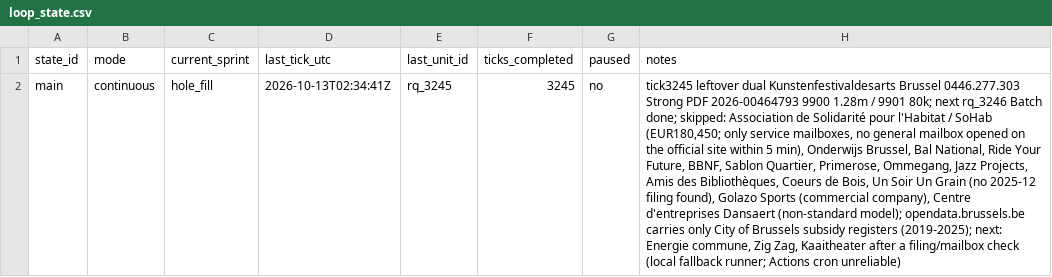
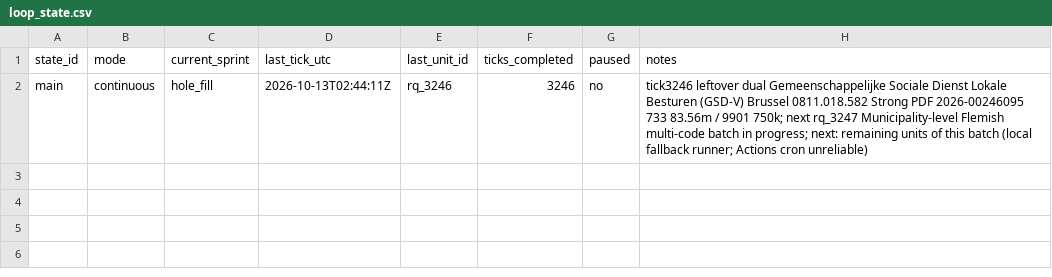
Before and after one commit to kareljanr/AIpolitics, a CSV file: docs/doge/data/loop_state.csv, drawn as a sheet; the diff names each change by its address in the sheet, - before the commit and + after, or states it on an @@ line.

Commit message:
tick 3246: Gemeenschappelijke Sociale Dienst Lokale Besturen (GSD-V) - NBB figure + FOI draft, research queue rq_3246

```diff
--- a/docs/doge/data/loop_state.csv
+++ b/docs/doge/data/loop_state.csv
-D2 (last_tick_utc): 2026-10-13T02:34:41Z
+D2 (last_tick_utc): 2026-10-13T02:44:11Z
-E2 (last_unit_id): rq_3245
+E2 (last_unit_id): rq_3246
-F2 (ticks_completed): 3245
+F2 (ticks_completed): 3246
-H2 (notes): tick3245 leftover dual Kunstenfestivaldesarts Brussel 0446.277.303 Strong PDF 2026-00464793 9900 1.28m / 9901 80k; next rq_3246 Batch done; skipped: Association de Solidarité pour l'Habitat / SoHab (EUR180,450; only service mailboxes, no general mailbox opened on the official site within 5 min), Onderwijs Brussel, Bal National, Ride Your Future, BBNF, Sablon Quartier, Primerose, Ommegang, Jazz Projects, Amis des Bibliothèques, Coeurs de Bois, Un Soir Un Grain (no 2025-12 filing found), Golazo Sports (commercial company), Centre d'entreprises Dansaert (non-standard model); opendata.brussels.be carries only City of Brussels subsidy registers (2019-2025); next: Energie commune, Zig Zag, Kaaitheater after a filing/mailbox check (local fallback…
+H2 (notes): tick3246 leftover dual Gemeenschappelijke Sociale Dienst Lokale Besturen (GSD-V) Brussel 0811.018.582 Strong PDF 2026-00246095 733 83.56m / 9901 750k; next rq_3247 Municipality-level Flemish multi-code batch in progress; next: remaining units of this batch (local fallback…
```
Also changed, not shown: docs/doge/data/research_queue.csv, 13 other files.
